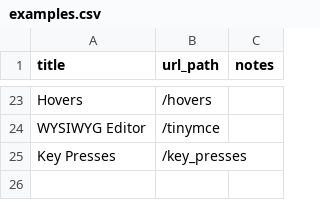
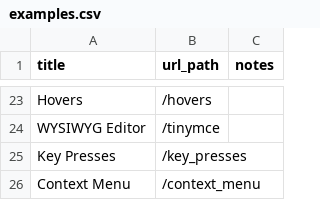
Before and after one commit to saucelabs/the-internet, a CSV file: examples.csv, drawn as a sheet; only a part is shown, gaps mark what is left out; the diff names each change by its address in the sheet, - before the commit and + after, or states it on an @@ line.

Commit message:
Added context menu to examples list

```diff
--- a/examples.csv
+++ b/examples.csv
+row 26: Context Menu | /context_menu
```
